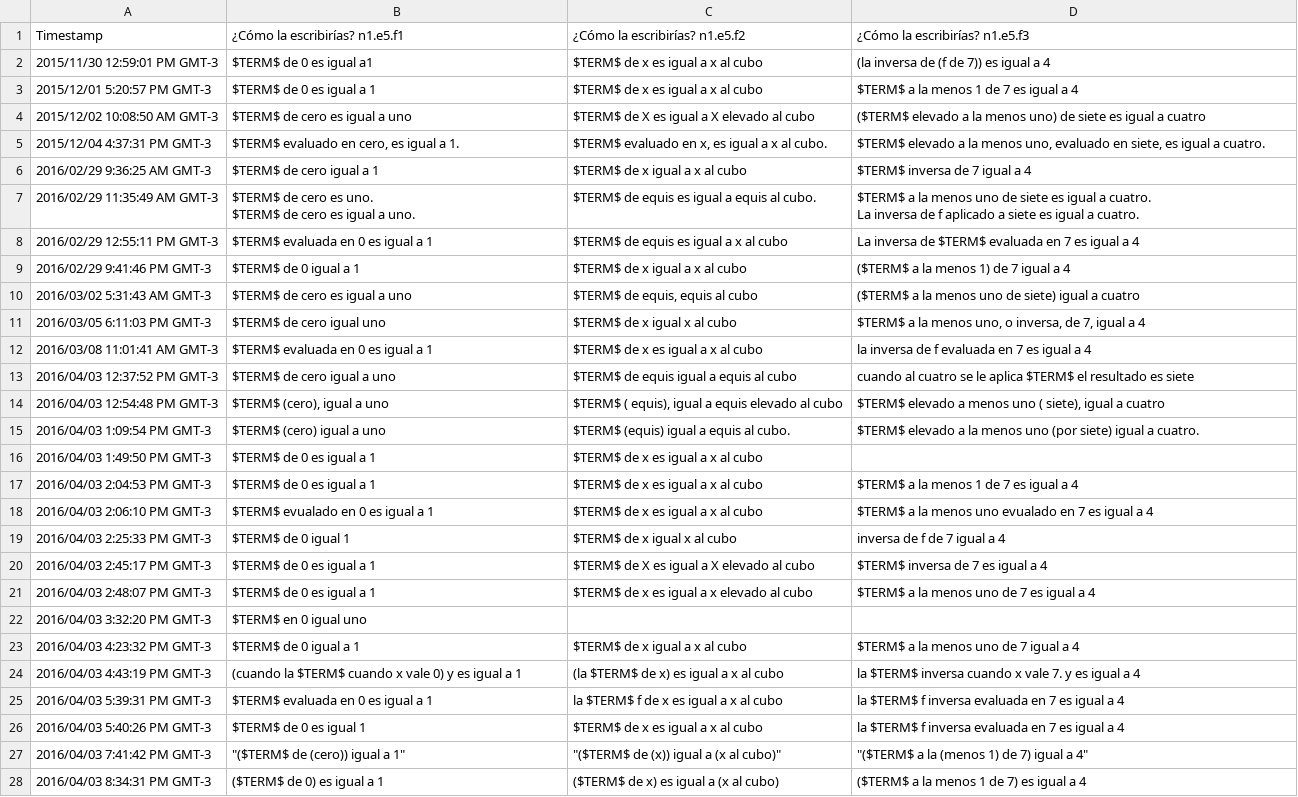
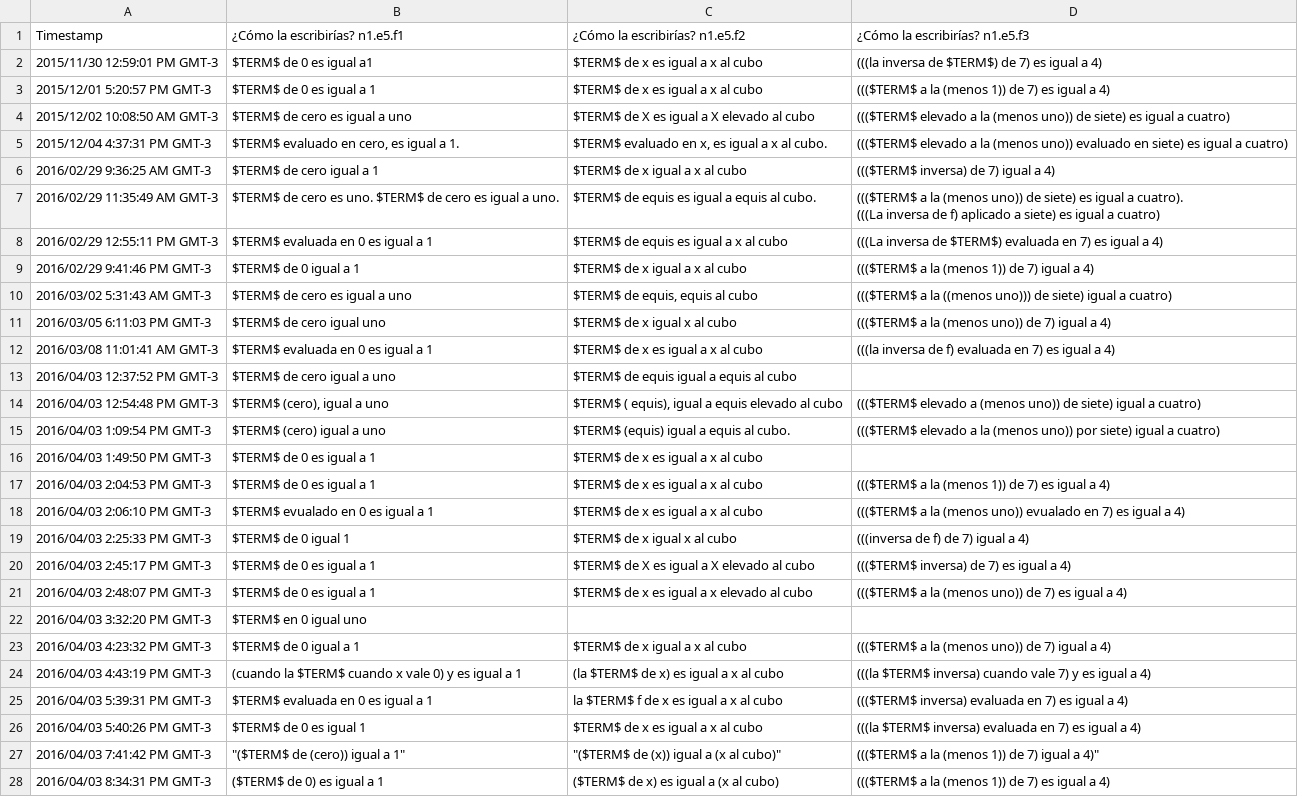
Before and after one commit to lthurr/textoes, a CSV file: corpus/N1E5.csv, drawn as a sheet; only a part is shown; ↵ is a line break in a cell; the diff covers the shown part only; the diff names each change by its address in the sheet, - before the commit and + after, or states it on an @@ line.

```diff
--- a/corpus/N1E5.csv
+++ b/corpus/N1E5.csv
-D2 (¿Cómo la escribirías? n1.e5.f3): (la inversa de (f de 7)) es igual a 4
+D2 (¿Cómo la escribirías? n1.e5.f3): (((la inversa de $TERM$) de 7) es igual a 4)
-D3 (¿Cómo la escribirías? n1.e5.f3): $TERM$ a la menos 1 de 7 es igual a 4
+D3 (¿Cómo la escribirías? n1.e5.f3): ((($TERM$ a la (menos 1)) de 7) es igual a 4)
-D4 (¿Cómo la escribirías? n1.e5.f3): ($TERM$ elevado a la menos uno) de siete es igual a cuatro
+D4 (¿Cómo la escribirías? n1.e5.f3): ((($TERM$ elevado a la (menos uno)) de siete) es igual a cuatro)
-D5 (¿Cómo la escribirías? n1.e5.f3): $TERM$ elevado a la menos uno, evaluado en siete, es igual a cuatro.
+D5 (¿Cómo la escribirías? n1.e5.f3): ((($TERM$ elevado a la (menos uno)) evaluado en siete) es igual a cuatro)
-D6 (¿Cómo la escribirías? n1.e5.f3): $TERM$ inversa de 7 igual a 4
+D6 (¿Cómo la escribirías? n1.e5.f3): ((($TERM$ inversa) de 7) igual a 4)
-B7 (¿Cómo la escribirías? n1.e5.f1): …a uno.
+B7 (¿Cómo la escribirías? n1.e5.f1): …a uno.
-D7 (¿Cómo la escribirías? n1.e5.f3): $TERM$ a la menos uno de siete es igual a cuatro. ↵ La inversa de f aplicado a siete es igual a cuatro.
+D7 (¿Cómo la escribirías? n1.e5.f3): ((($TERM$ a la (menos uno)) de siete) es igual a cuatro). ↵ (((La inversa de f) aplicado a siete) es igual a cuatro)
-D8 (¿Cómo la escribirías? n1.e5.f3): La inversa de $TERM$ evaluada en 7 es igual a 4
+D8 (¿Cómo la escribirías? n1.e5.f3): (((La inversa de $TERM$) evaluada en 7) es igual a 4)
-D9 (¿Cómo la escribirías? n1.e5.f3): ($TERM$ a la menos 1) de 7 igual a 4
+D9 (¿Cómo la escribirías? n1.e5.f3): ((($TERM$ a la (menos 1)) de 7) igual a 4)
-D10 (¿Cómo la escribirías? n1.e5.f3): ($TERM$ a la menos uno de siete) igual a cuatro
+D10 (¿Cómo la escribirías? n1.e5.f3): ((($TERM$ a la ((menos uno))) de siete) igual a cuatro)
-D11 (¿Cómo la escribirías? n1.e5.f3): $TERM$ a la menos uno, o inversa, de 7, igual a 4
+D11 (¿Cómo la escribirías? n1.e5.f3): ((($TERM$ a la (menos uno)) de 7) igual a 4)
-D12 (¿Cómo la escribirías? n1.e5.f3): la inversa de f evaluada en 7 es igual a 4
+D12 (¿Cómo la escribirías? n1.e5.f3): (((la inversa de f) evaluada en 7) es igual a 4)
-D13 (¿Cómo la escribirías? n1.e5.f3): cuando al cuatro se le aplica $TERM$ el resultado es siete
+D13 (¿Cómo la escribirías? n1.e5.f3): (empty)
-D14 (¿Cómo la escribirías? n1.e5.f3): $TERM$ elevado a menos uno ( siete), igual a cuatro
+D14 (¿Cómo la escribirías? n1.e5.f3): ((($TERM$ elevado a (menos uno)) de siete) igual a cuatro)
-D15 (¿Cómo la escribirías? n1.e5.f3): $TERM$ elevado a la menos uno (por siete) igual a cuatro.
+D15 (¿Cómo la escribirías? n1.e5.f3): ((($TERM$ elevado a la (menos uno)) por siete) igual a cuatro)
-D17 (¿Cómo la escribirías? n1.e5.f3): $TERM$ a la menos 1 de 7 es igual a 4
+D17 (¿Cómo la escribirías? n1.e5.f3): ((($TERM$ a la (menos 1)) de 7) es igual a 4)
-D18 (¿Cómo la escribirías? n1.e5.f3): $TERM$ a la menos uno evualado en 7 es igual a 4
+D18 (¿Cómo la escribirías? n1.e5.f3): ((($TERM$ a la (menos uno)) evualado en 7) es igual a 4)
-D19 (¿Cómo la escribirías? n1.e5.f3): inversa de f de 7 igual a 4
+D19 (¿Cómo la escribirías? n1.e5.f3): (((inversa de f) de 7) igual a 4)
-D20 (¿Cómo la escribirías? n1.e5.f3): $TERM$ inversa de 7 es igual a 4
+D20 (¿Cómo la escribirías? n1.e5.f3): ((($TERM$ inversa) de 7) es igual a 4)
-D21 (¿Cómo la escribirías? n1.e5.f3): $TERM$ a la menos uno de 7 es igual a 4
+D21 (¿Cómo la escribirías? n1.e5.f3): ((($TERM$ a la (menos uno)) de 7) es igual a 4)
-D23 (¿Cómo la escribirías? n1.e5.f3): $TERM$ a la menos uno de 7 igual a 4
+D23 (¿Cómo la escribirías? n1.e5.f3): ((($TERM$ a la (menos uno)) de 7) igual a 4)
-D24 (¿Cómo la escribirías? n1.e5.f3): la $TERM$ inversa cuando x vale 7. y es igual a 4
+D24 (¿Cómo la escribirías? n1.e5.f3): (((la $TERM$ inversa) cuando vale 7) y es igual a 4)
-D25 (¿Cómo la escribirías? n1.e5.f3): la $TERM$ f inversa evaluada en 7 es igual a 4
+D25 (¿Cómo la escribirías? n1.e5.f3): ((($TERM$ inversa) evaluada en 7) es igual a 4)
-D26 (¿Cómo la escribirías? n1.e5.f3): la $TERM$ f inversa evaluada en 7 es igual a 4
+D26 (¿Cómo la escribirías? n1.e5.f3): (((la $TERM$ inversa) evaluada en 7) es igual a 4)
-D27 (¿Cómo la escribirías? n1.e5.f3): "($TERM$ a la (menos 1) de 7) igual a 4"
+D27 (¿Cómo la escribirías? n1.e5.f3): ((($TERM$ a la (menos 1)) de 7) igual a 4)"
-D28 (¿Cómo la escribirías? n1.e5.f3): ($TERM$ a la menos 1 de 7) es igual a 4
+D28 (¿Cómo la escribirías? n1.e5.f3): ((($TERM$ a la (menos 1)) de 7) es igual a 4)
```
Also changed, not shown: 4 edited cells elsewhere in this file, corpus/N1E1.csv, corpus/N1E2.csv, 11 other files.
